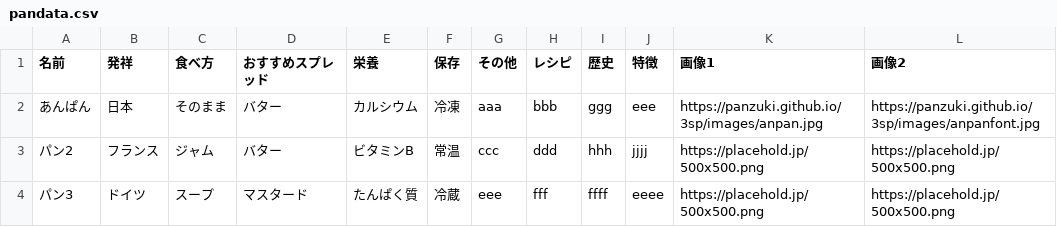
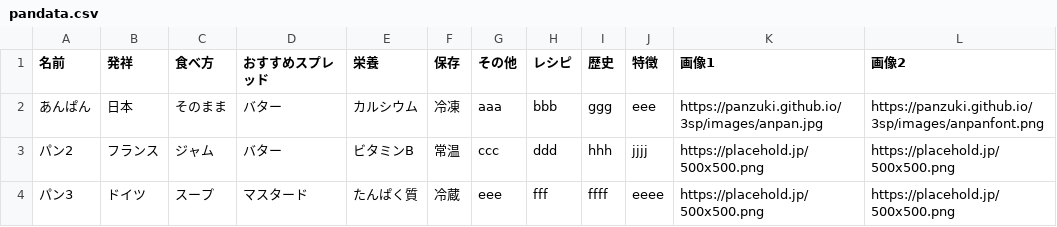
Before and after one commit to panzuki/3sp, a CSV file: csv/pandata.csv, drawn as a sheet.

Commit message:
Update pandata.csv

```diff
--- a/csv/pandata.csv
+++ b/csv/pandata.csv
@@ -1,3 +1,3 @@
 名前,発祥,食べ方,おすすめスプレッド,栄養,保存,その他,レシピ,歴史,特徴,画像1,画像2
-あんぱん,日本,そのまま,バター,カルシウム,冷凍,aaa,bbb,ggg,eee,https://panzuki.github.io/3sp/images/anpan.jpg,https://panzuki.github.io/3sp/images/anpanfont.jpg
+あんぱん,日本,そのまま,バター,カルシウム,冷凍,aaa,bbb,ggg,eee,https://panzuki.github.io/3sp/images/anpan.jpg,https://panzuki.github.io/3sp/images/anpanfont.png
 パン2,フランス,ジャム,バター,ビタミンB,常温,ccc,ddd,hhh,jjjj,https://placehold.jp/500x500.png,https://placehold.jp/500x500.png
```
